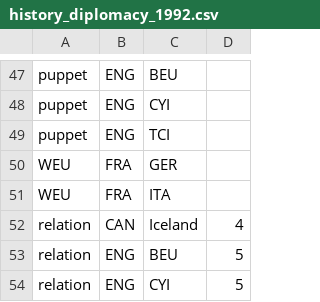
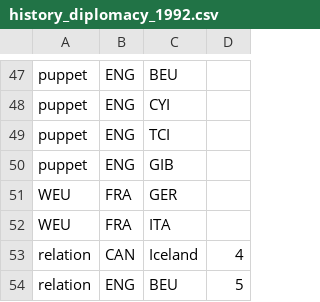
Before and after one commit to simsulla/nwomod, a CSV file: NWO/doc/history_diplomacy_1992.csv, drawn as a sheet; only a part is shown, gaps mark what is left out; the shorter side is filled out with more unchanged rows; the diff names each change by its address in the sheet, - before the commit and + after, or states it on an @@ line.

Commit message:
#1. Gibraltar should be a puppet.

```diff
--- a/NWO/doc/history_diplomacy_1992.csv
+++ b/NWO/doc/history_diplomacy_1992.csv
+row 50: puppet | ENG | GIB
```
Also changed, not shown: 2 other files.
